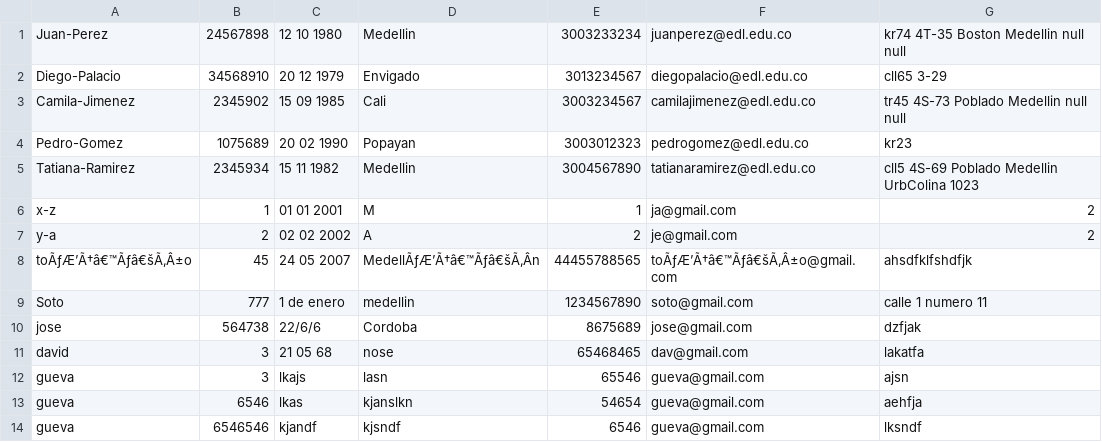
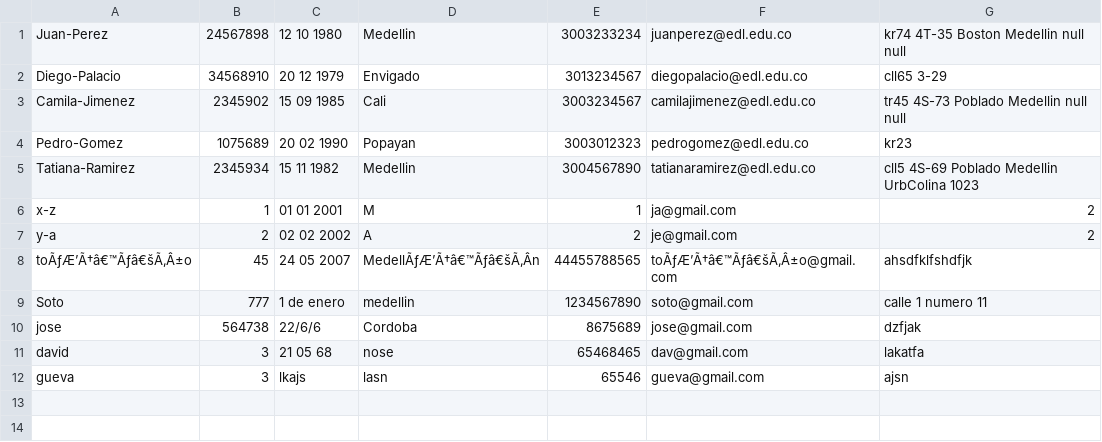
Before and after one commit to MenGonz/Practica_2_Estructuras, a CSV file: estructuras/empleados.csv, drawn as a sheet; the diff names each change by its address in the sheet, - before the commit and + after, or states it on an @@ line.

```diff
--- a/estructuras/empleados.csv
+++ b/estructuras/empleados.csv
-row 13: gueva | 6546 | lkas | kjanslkn | 54654 | gueva@gmail.com | aehfja
-row 14: gueva | 6546546 | kjandf | kjsndf | 6546 | gueva@gmail.com | lksndf
```
Also changed, not shown: estructuras/password.csv, 11 other files.
